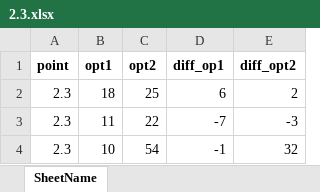
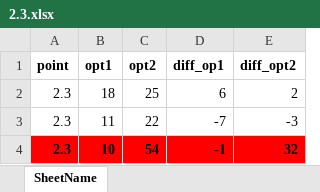
Before and after one commit to Wu-jiaming/score, an Excel workbook: 2.3.xlsx, sheet SheetName, drawn as a sheet; values as stored, in another font and other column widths than the file's, no borders; charts and pictures not drawn; the diff names each change by its address in the sheet, - before the commit and + after, or states it on an @@ line.

```diff
--- a/2.3.xlsx (sheet SheetName)
+++ b/2.3.xlsx (sheet SheetName)
@@ A4:E4 fill: none → #FF0000, bold: off → on @@
```
Also changed, not shown: 1.1.xlsx, 1.2.xlsx, 2 other files.
